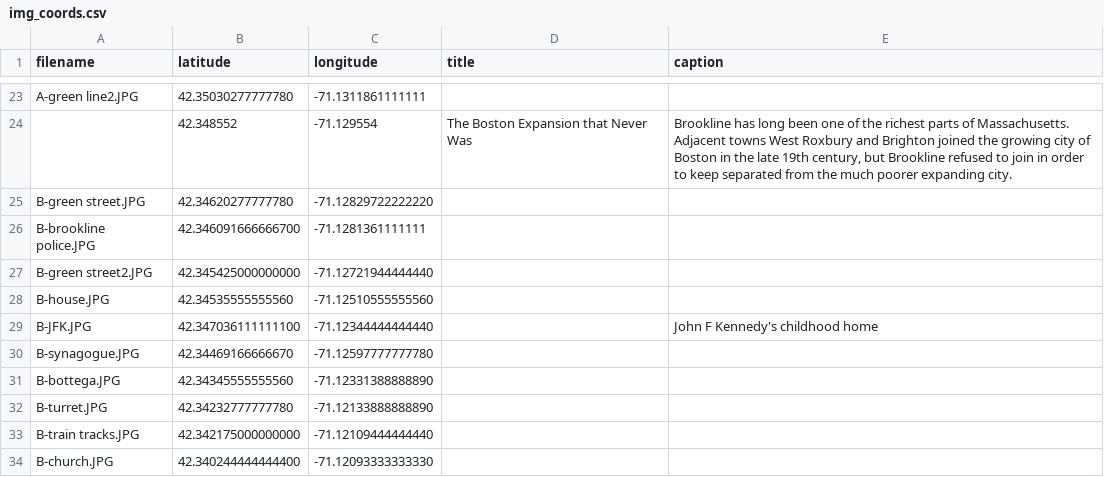
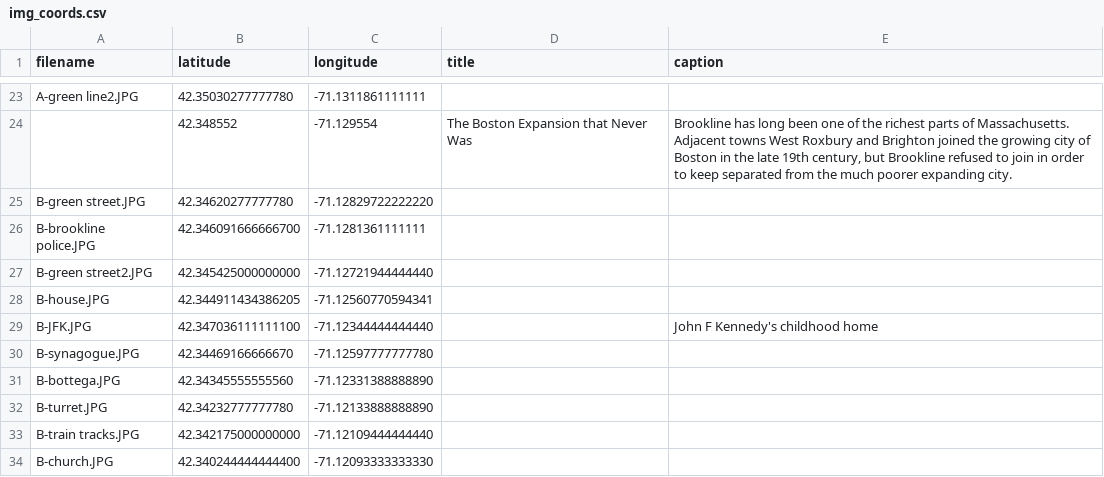
Before and after one commit to devantatlow/66, a CSV file: data/img_coords.csv, drawn as a sheet; only a part is shown, gaps mark what is left out.

Commit message:
Update img_coords.csv

```diff
--- a/data/img_coords.csv
+++ b/data/img_coords.csv
@@ -27,3 +27,3 @@ B-brookline police.JPG,42.346091666666700,-71.1281361111111, ,
 B-green street2.JPG,42.345425000000000,-71.12721944444440, ,
-B-house.JPG,42.34535555555560,-71.12510555555560, ,
+B-house.JPG,42.344911434386205, -71.12560770594341, ,
 B-JFK.JPG,42.347036111111100,-71.12344444444440, ,John F Kennedy's childhood home
```
